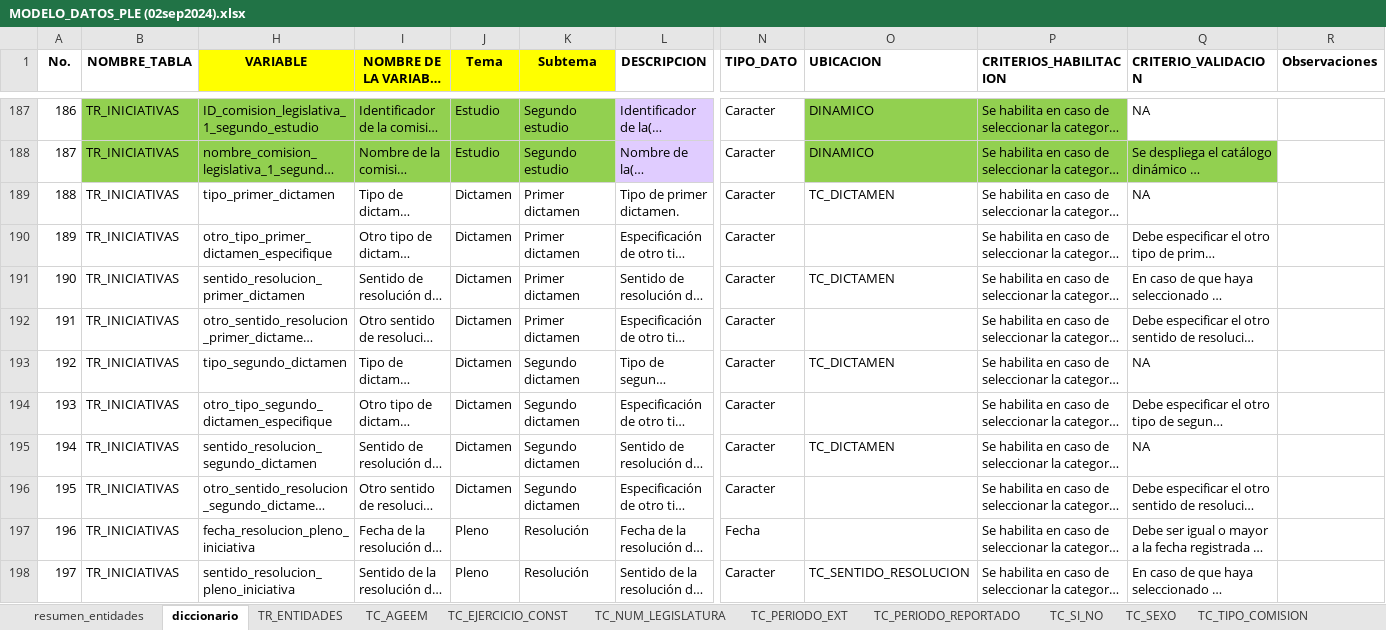
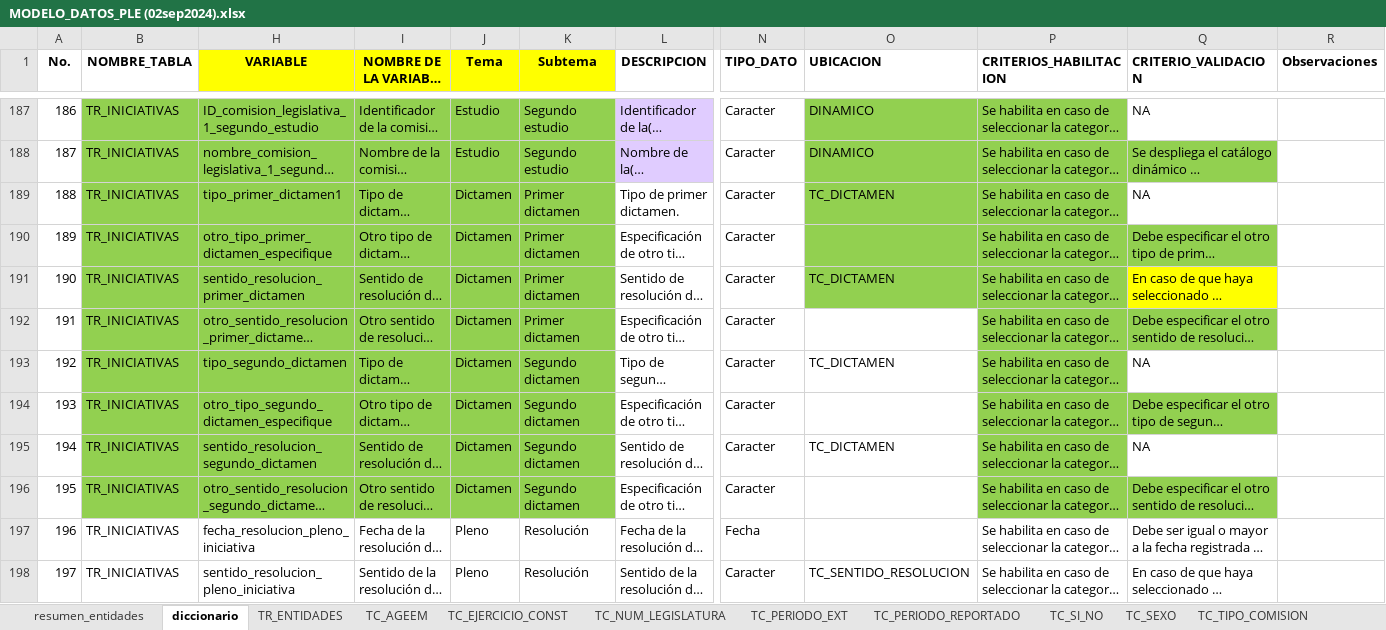
Before and after one commit to fjmd2088/Aplicativo_PLE_INEGI, an Excel workbook: Archivos_excel/02_Modelado_Datos/MODELO_DATOS_PLE (02sep2024).xlsx, sheet diccionario, drawn as a sheet; only a part is shown, gaps mark what is left out; long unchanged cells end in …; values as stored, in another font and other column widths than the file's, no borders; conditional formats and table styles not drawn; the diff names each change by its address in the sheet, - before the commit and + after, or states it on an @@ line.

Commit message:
Iniciativas
Finalizando Dictamen de iniciativas avance de 95% en las variables

```diff
--- a/Archivos_excel/02_Modelado_Datos/MODELO_DATOS_PLE (02sep2024).xlsx (sheet diccionario)
+++ b/Archivos_excel/02_Modelado_Datos/MODELO_DATOS_PLE (02sep2024).xlsx (sheet diccionario)
-B189:B196 fill: none
+B189:B196 fill: #92D050
-H189 (VARIABLE): tipo_primer_dictamen
+H189 (VARIABLE): tipo_primer_dictamen1
-H189:K196 fill: none
+H189:K196 fill: #92D050
-O189:P189 fill: none
+O189:P189 fill: #92D050
-O190:Q190 fill: none
+O190:Q190 fill: #92D050
-O191:P191 fill: none
+O191:P191 fill: #92D050
-Q191 fill: none
+Q191 fill: #FFFF00
-P192:Q192 fill: none
+P192:Q192 fill: #92D050
-P193 fill: none
+P193 fill: #92D050
-P194:Q194 fill: none
+P194:Q194 fill: #92D050
-P195 fill: none
+P195 fill: #92D050
-P196:Q196 fill: none
+P196:Q196 fill: #92D050
```
Also changed, not shown: hidden cells, 3 other files.
